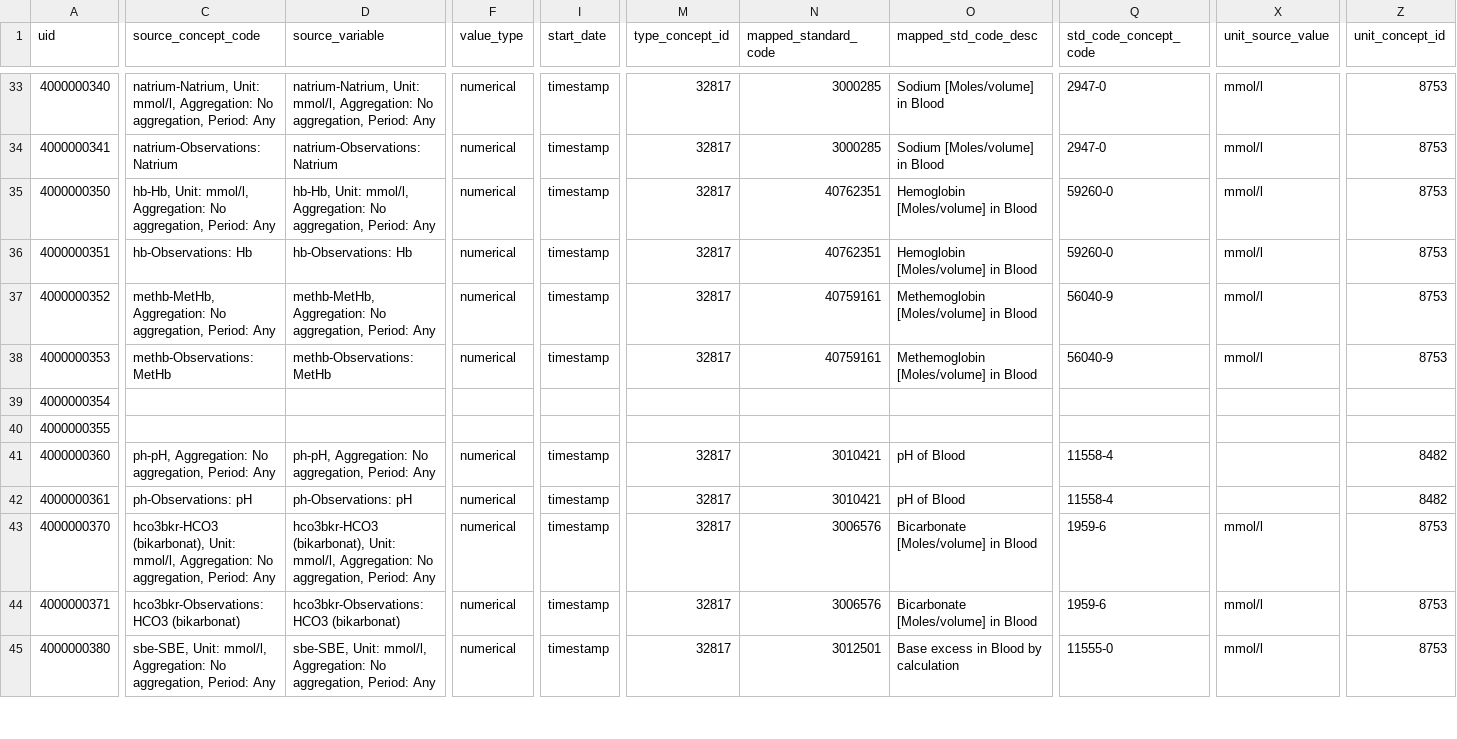
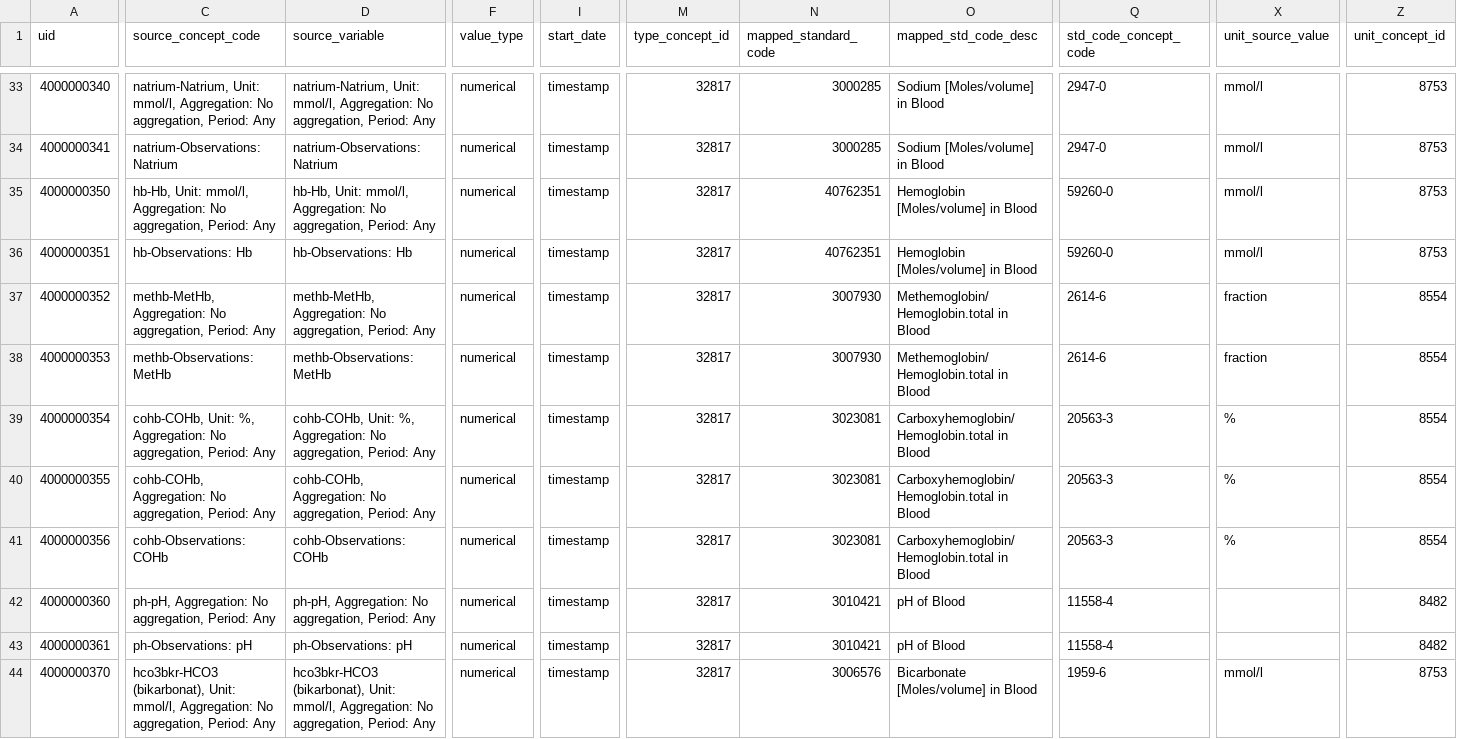
Before and after one commit to INCEPTdk/omop_etl, a CSV file: etl/csv/concept_lookup_stem.csv, drawn as a sheet; only a part is shown, gaps mark what is left out; the shorter side is filled out with more unchanged rows; rows hold the shown columns only; the diff covers the shown part only; the diff names each change by its address in the sheet, - before the commit and + after, or states it on an @@ line.

Commit message:
fix fio2 cohb and methb

```diff
--- a/etl/csv/concept_lookup_stem.csv
+++ b/etl/csv/concept_lookup_stem.csv
-N37:N38 (mapped_standard_code): 40759161
+N37:N38 (mapped_standard_code): 3007930
-O37:O38 (mapped_std_code_desc): Methemoglobin [Moles/volume] in Blood
+O37:O38 (mapped_std_code_desc): Methemoglobin/Hemoglobin.total in Blood
-Q37:Q38 (std_code_concept_code): 56040-9
+Q37:Q38 (std_code_concept_code): 2614-6
-X37:X38 (unit_source_value): mmol/l
+X37:X38 (unit_source_value): fraction
-Z37:Z38 (unit_concept_id): 8753
+Z37:Z38 (unit_concept_id): 8554
-C39 (source_concept_code): (empty)
+C39 (source_concept_code): cohb-COHb, Unit: %, Aggregation: No aggregation, Period: Any
-D39 (source_variable): (empty)
+D39 (source_variable): cohb-COHb, Unit: %, Aggregation: No aggregation, Period: Any
-F39:F40 (value_type): (empty)
+F39:F40 (value_type): numerical
-I39:I40 (start_date): (empty)
+I39:I40 (start_date): timestamp
-M39:M40 (type_concept_id): (empty)
+M39:M40 (type_concept_id): 32817
-N39:N40 (mapped_standard_code): (empty)
+N39:N40 (mapped_standard_code): 3023081
-O39:O40 (mapped_std_code_desc): (empty)
+O39:O40 (mapped_std_code_desc): Carboxyhemoglobin/Hemoglobin.total in Blood
-Q39:Q40 (std_code_concept_code): (empty)
+Q39:Q40 (std_code_concept_code): 20563-3
-X39:X40 (unit_source_value): (empty)
+X39:X40 (unit_source_value): %
-Z39:Z40 (unit_concept_id): (empty)
+Z39:Z40 (unit_concept_id): 8554
-C40 (source_concept_code): (empty)
+C40 (source_concept_code): cohb-COHb, Aggregation: No aggregation, Period: Any
-D40 (source_variable): (empty)
+D40 (source_variable): cohb-COHb, Aggregation: No aggregation, Period: Any
+row 41: 4000000356 | cohb-Observations: COHb | cohb-Observations: COHb | numerical | timestamp | 32817 | 3023081 | Carboxyhemoglobin/Hemoglobin.total in Blood | 20563-3 | % | 8554
```
Also changed, not shown: 41 edited cells elsewhere in this file.
